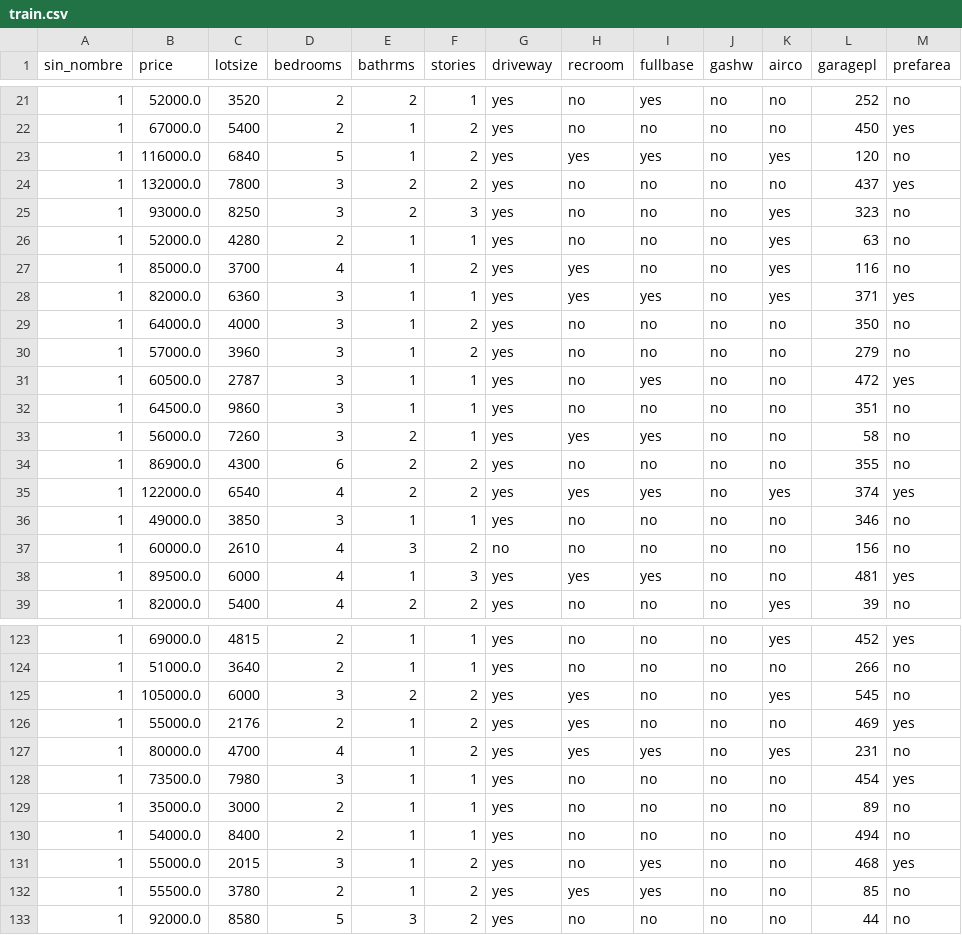
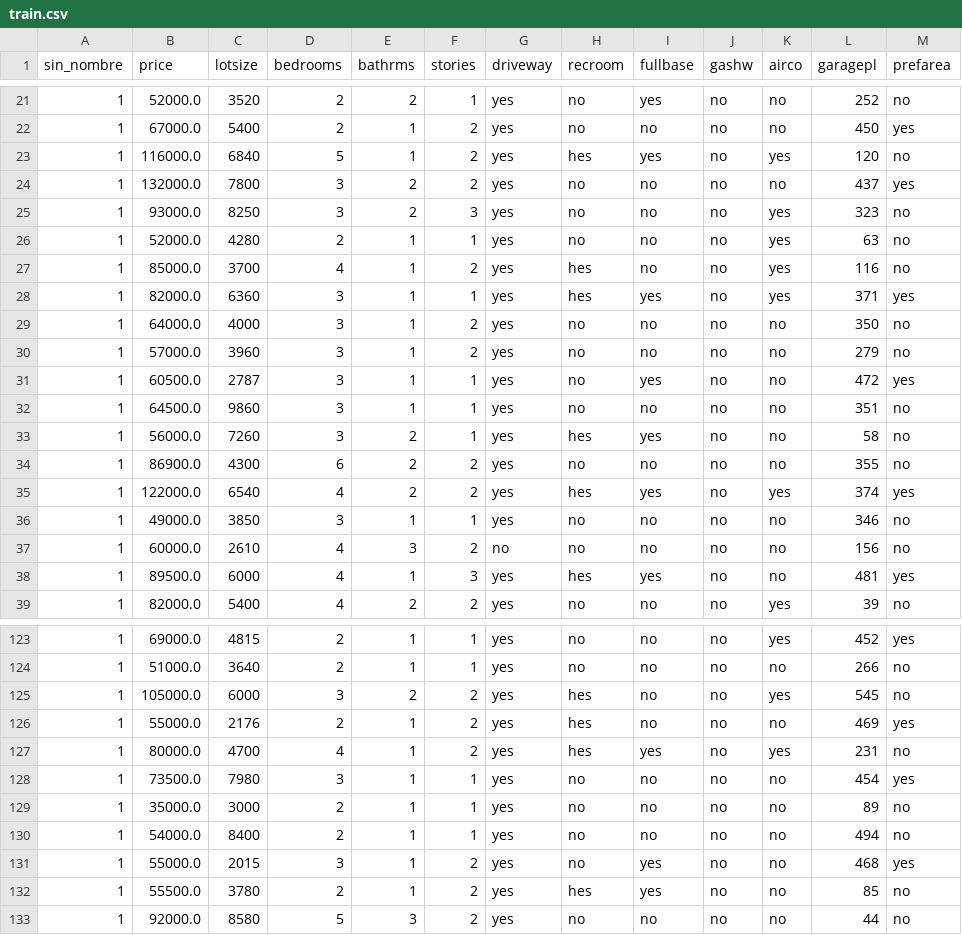
Before and after one commit to salvadorhm/ml4d_ce, a CSV file: static/csv/train.csv, drawn as a sheet; only a part is shown, gaps mark what is left out; the diff covers the shown part only.

```diff
--- a/static/csv/train.csv
+++ b/static/csv/train.csv
@@ -22,3 +22,3 @@ sin_nombre,price,lotsize,bedrooms,bathrms,stories,driveway,recroom,fullbase,gash
 1,67000.0,5400,2,1,2,yes,no,no,no,no,450,yes
-1,116000.0,6840,5,1,2,yes,yes,yes,no,yes,120,no
+1,116000.0,6840,5,1,2,yes,hes,yes,no,yes,120,no
 1,132000.0,7800,3,2,2,yes,no,no,no,no,437,yes
@@ -26,4 +26,4 @@ sin_nombre,price,lotsize,bedrooms,bathrms,stories,driveway,recroom,fullbase,gash
 1,52000.0,4280,2,1,1,yes,no,no,no,yes,63,no
-1,85000.0,3700,4,1,2,yes,yes,no,no,yes,116,no
-1,82000.0,6360,3,1,1,yes,yes,yes,no,yes,371,yes
+1,85000.0,3700,4,1,2,yes,hes,no,no,yes,116,no
+1,82000.0,6360,3,1,1,yes,hes,yes,no,yes,371,yes
 1,64000.0,4000,3,1,2,yes,no,no,no,no,350,no
@@ -32,8 +32,8 @@ sin_nombre,price,lotsize,bedrooms,bathrms,stories,driveway,recroom,fullbase,gash
 1,64500.0,9860,3,1,1,yes,no,no,no,no,351,no
-1,56000.0,7260,3,2,1,yes,yes,yes,no,no,58,no
+1,56000.0,7260,3,2,1,yes,hes,yes,no,no,58,no
 1,86900.0,4300,6,2,2,yes,no,no,no,no,355,no
-1,122000.0,6540,4,2,2,yes,yes,yes,no,yes,374,yes
+1,122000.0,6540,4,2,2,yes,hes,yes,no,yes,374,yes
 1,49000.0,3850,3,1,1,yes,no,no,no,no,346,no
 1,60000.0,2610,4,3,2,no,no,no,no,no,156,no
-1,89500.0,6000,4,1,3,yes,yes,yes,no,no,481,yes
+1,89500.0,6000,4,1,3,yes,hes,yes,no,no,481,yes
 1,82000.0,5400,4,2,2,yes,no,no,no,yes,39,no
@@ -124,5 +124,5 @@ sin_nombre,price,lotsize,bedrooms,bathrms,stories,driveway,recroom,fullbase,gash
 1,51000.0,3640,2,1,1,yes,no,no,no,no,266,no
-1,105000.0,6000,3,2,2,yes,yes,no,no,yes,545,no
-1,55000.0,2176,2,1,2,yes,yes,no,no,no,469,yes
-1,80000.0,4700,4,1,2,yes,yes,yes,no,yes,231,no
+1,105000.0,6000,3,2,2,yes,hes,no,no,yes,545,no
+1,55000.0,2176,2,1,2,yes,hes,no,no,no,469,yes
+1,80000.0,4700,4,1,2,yes,hes,yes,no,yes,231,no
 1,73500.0,7980,3,1,1,yes,no,no,no,no,454,yes
@@ -131,3 +131,3 @@ sin_nombre,price,lotsize,bedrooms,bathrms,stories,driveway,recroom,fullbase,gash
 1,55000.0,2015,3,1,2,yes,no,yes,no,no,468,yes
-1,55500.0,3780,2,1,2,yes,yes,yes,no,no,85,no
+1,55500.0,3780,2,1,2,yes,hes,yes,no,no,85,no
 1,92000.0,8580,5,3,2,yes,no,no,no,no,44,no
```
Also changed, not shown: 75 edited cells elsewhere in this file, 6 other files.
